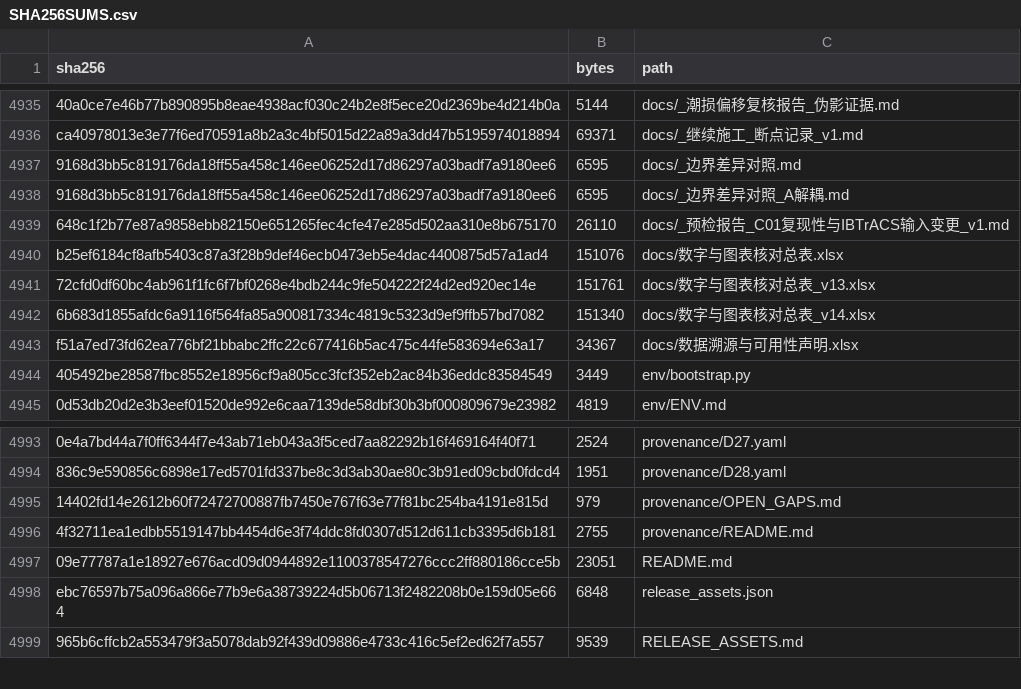
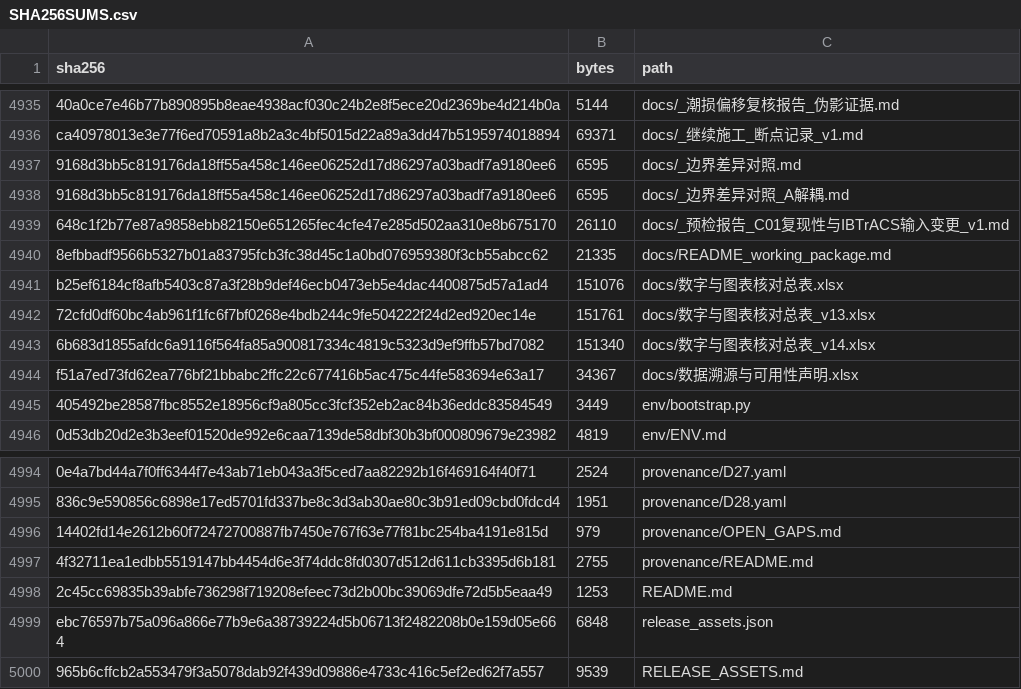
Before and after one commit to 13162563982/shanghai-climate-risk-repro, a CSV file: SHA256SUMS.csv, drawn as a sheet; only a part is shown, gaps mark what is left out; removed rows and columns are numbered as before the commit, all else as after; the diff names each change by its address in the sheet, - before the commit and + after, or states it on an @@ line.

Commit message:
docs: short landing page; move the working-package notes under docs/
README.md is now a 20-line project description (what the model is, what is in
the repository, licence).  The long internal working-package notes that used to
sit on the landing page are kept verbatim in docs/README_working_package.md.

```diff
--- a/SHA256SUMS.csv
+++ b/SHA256SUMS.csv
+row 4940: 8efbbadf9566b5327b01a83795fcb3fc38d45c1a0bd076959380f3cb55abcc62 | 21335 | docs/README_working_package.md
-row 4997: 09e77787a1e18927e676acd09d0944892e1100378547276ccc2ff880186cce5b | 23051 | README.md
+row 4998: 2c45cc69835b39abfe736298f719208efeec73d2b00bc39069dfe72d5b5eaa49 | 1253 | README.md
```
Also changed, not shown: 4 other files.
